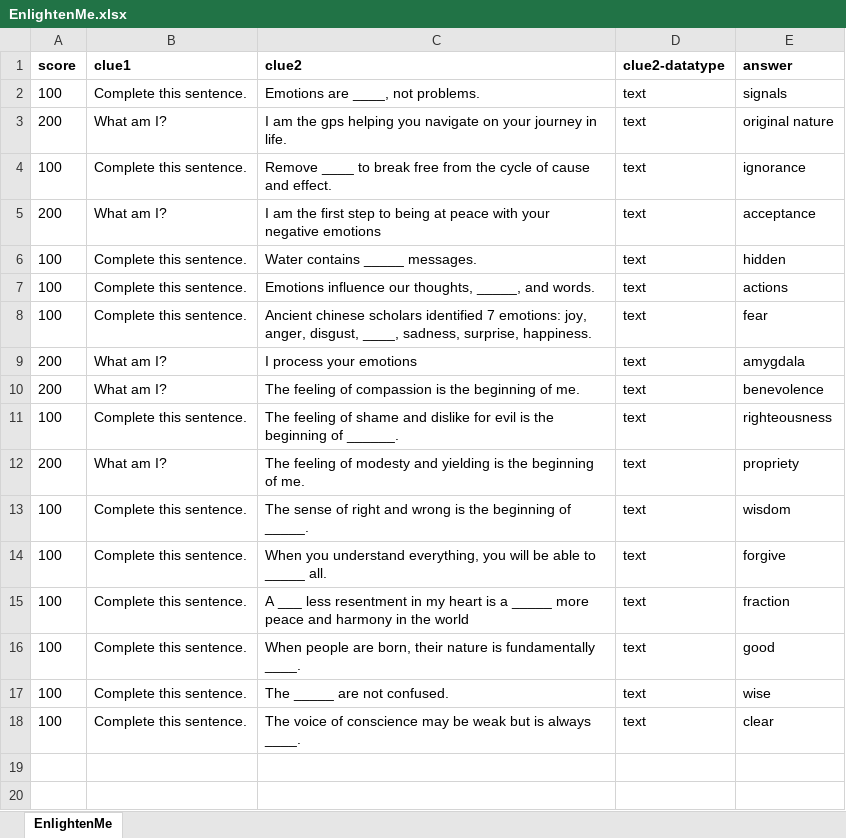
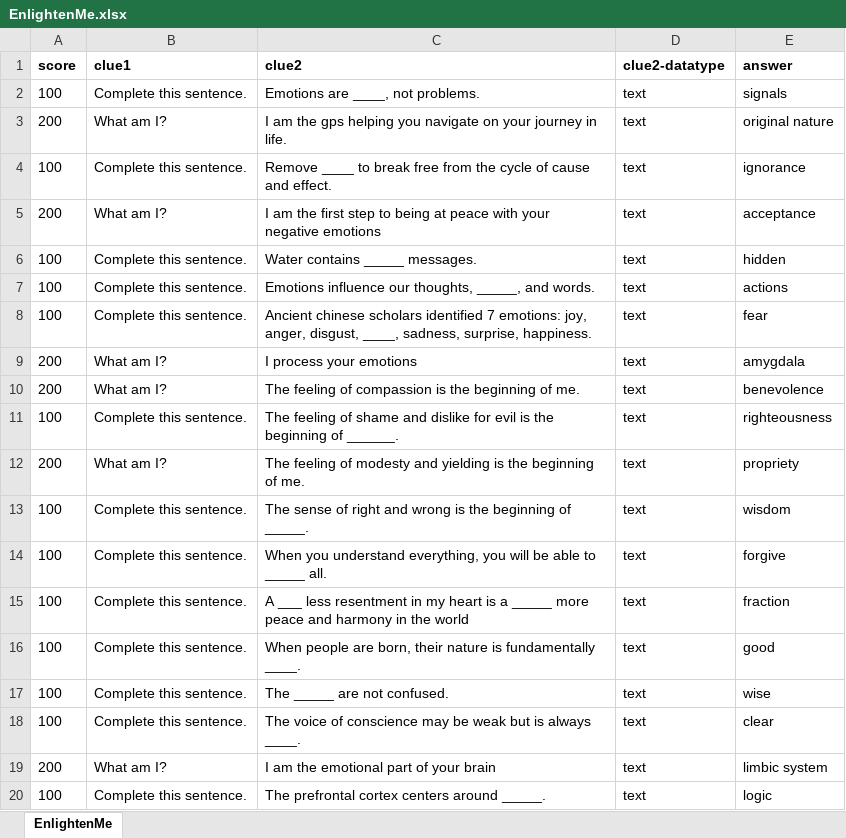
Before and after one commit to Rebecca-Yu/lightkeeper, an Excel workbook: assets/EnlightenMe.xlsx, sheet EnlightenMe, drawn as a sheet; values as stored, in another font and other column widths than the file's, no borders; the diff names each change by its address in the sheet, - before the commit and + after, or states it on an @@ line.

Commit message:
enlighten-me-add-questions

```diff
--- a/assets/EnlightenMe.xlsx (sheet EnlightenMe)
+++ b/assets/EnlightenMe.xlsx (sheet EnlightenMe)
+row 19: 200 | What am I? | I am the emotional part of your brain | text | limbic system
+row 20: 100 | Complete this sentence. | The prefrontal cortex centers around _____. | text | logic
```
